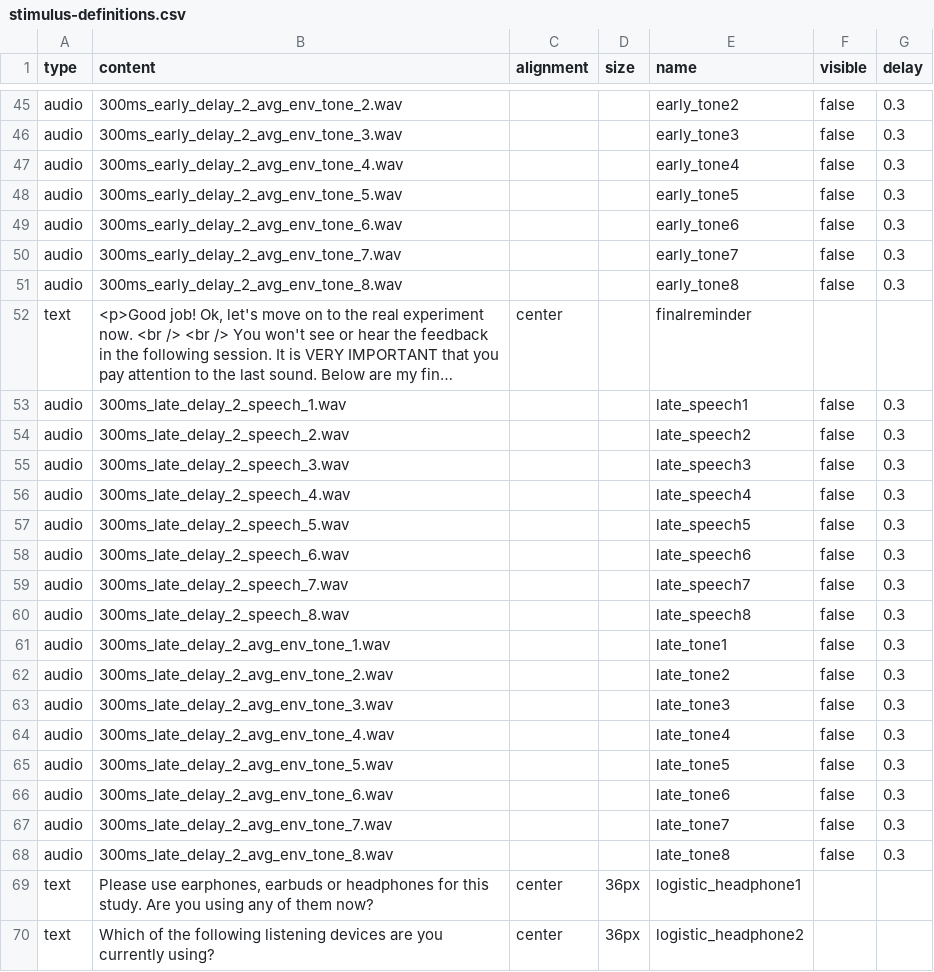
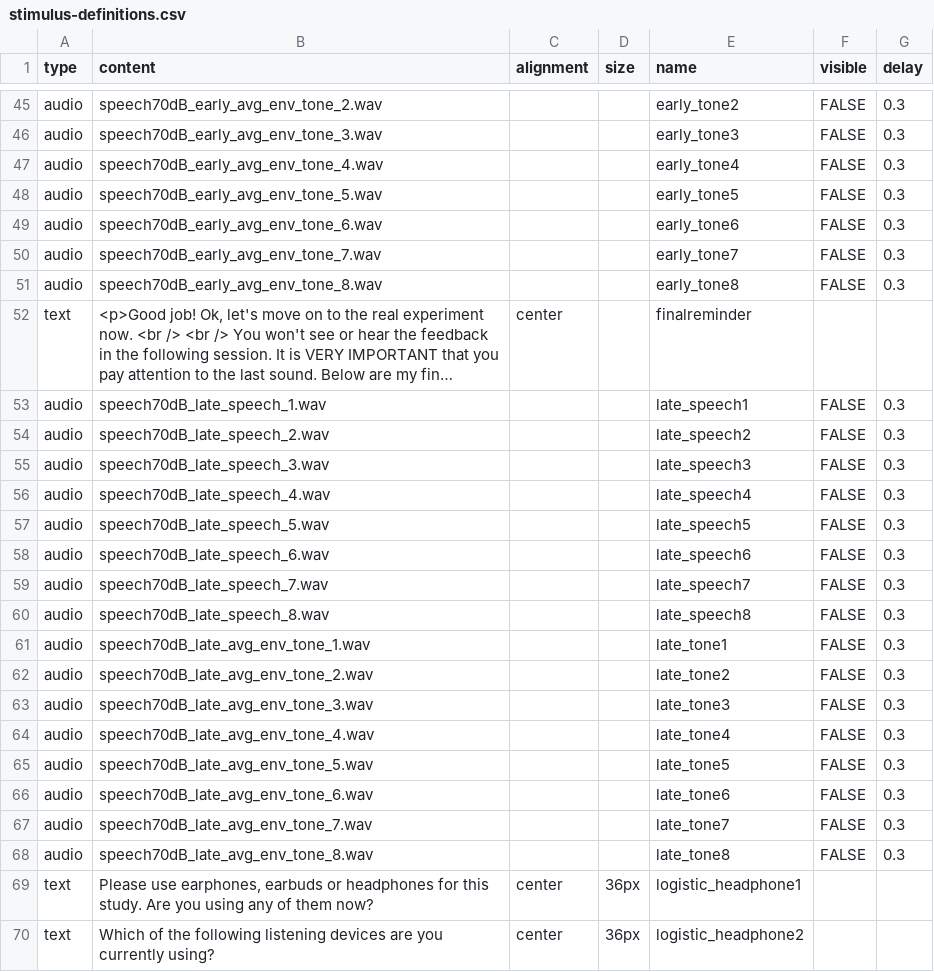
Before and after one commit to tzcheng911/Cross_domain_entrainment, a CSV file: exp10ab/stimulus-definitions.csv, drawn as a sheet; only a part is shown, gaps mark what is left out; long unchanged cells end in …; the diff covers the shown part only; the diff names each change by its address in the sheet, - before the commit and + after, or states it on an @@ line.

```diff
--- a/exp10ab/stimulus-definitions.csv
+++ b/exp10ab/stimulus-definitions.csv
-B45 (content): 300ms_early_delay_2_avg_env_tone_2.wav
+B45 (content): speech70dB_early_avg_env_tone_2.wav
-F45:F51 (visible): false
+F45:F51 (visible): FALSE
-B46 (content): 300ms_early_delay_2_avg_env_tone_3.wav
+B46 (content): speech70dB_early_avg_env_tone_3.wav
-B47 (content): 300ms_early_delay_2_avg_env_tone_4.wav
+B47 (content): speech70dB_early_avg_env_tone_4.wav
-B48 (content): 300ms_early_delay_2_avg_env_tone_5.wav
+B48 (content): speech70dB_early_avg_env_tone_5.wav
-B49 (content): 300ms_early_delay_2_avg_env_tone_6.wav
+B49 (content): speech70dB_early_avg_env_tone_6.wav
-B50 (content): 300ms_early_delay_2_avg_env_tone_7.wav
+B50 (content): speech70dB_early_avg_env_tone_7.wav
-B51 (content): 300ms_early_delay_2_avg_env_tone_8.wav
+B51 (content): speech70dB_early_avg_env_tone_8.wav
-B53 (content): 300ms_late_delay_2_speech_1.wav
+B53 (content): speech70dB_late_speech_1.wav
-F53:F68 (visible): false
+F53:F68 (visible): FALSE
-B54 (content): 300ms_late_delay_2_speech_2.wav
+B54 (content): speech70dB_late_speech_2.wav
-B55 (content): 300ms_late_delay_2_speech_3.wav
+B55 (content): speech70dB_late_speech_3.wav
-B56 (content): 300ms_late_delay_2_speech_4.wav
+B56 (content): speech70dB_late_speech_4.wav
-B57 (content): 300ms_late_delay_2_speech_5.wav
+B57 (content): speech70dB_late_speech_5.wav
-B58 (content): 300ms_late_delay_2_speech_6.wav
+B58 (content): speech70dB_late_speech_6.wav
-B59 (content): 300ms_late_delay_2_speech_7.wav
+B59 (content): speech70dB_late_speech_7.wav
-B60 (content): 300ms_late_delay_2_speech_8.wav
+B60 (content): speech70dB_late_speech_8.wav
-B61 (content): 300ms_late_delay_2_avg_env_tone_1.wav
+B61 (content): speech70dB_late_avg_env_tone_1.wav
-B62 (content): 300ms_late_delay_2_avg_env_tone_2.wav
+B62 (content): speech70dB_late_avg_env_tone_2.wav
-B63 (content): 300ms_late_delay_2_avg_env_tone_3.wav
+B63 (content): speech70dB_late_avg_env_tone_3.wav
-B64 (content): 300ms_late_delay_2_avg_env_tone_4.wav
+B64 (content): speech70dB_late_avg_env_tone_4.wav
-B65 (content): 300ms_late_delay_2_avg_env_tone_5.wav
+B65 (content): speech70dB_late_avg_env_tone_5.wav
-B66 (content): 300ms_late_delay_2_avg_env_tone_6.wav
+B66 (content): speech70dB_late_avg_env_tone_6.wav
-B67 (content): 300ms_late_delay_2_avg_env_tone_7.wav
+B67 (content): speech70dB_late_avg_env_tone_7.wav
-B68 (content): 300ms_late_delay_2_avg_env_tone_8.wav
+B68 (content): speech70dB_late_avg_env_tone_8.wav
```
Also changed, not shown: 92 edited cells elsewhere in this file, 52 other files.
